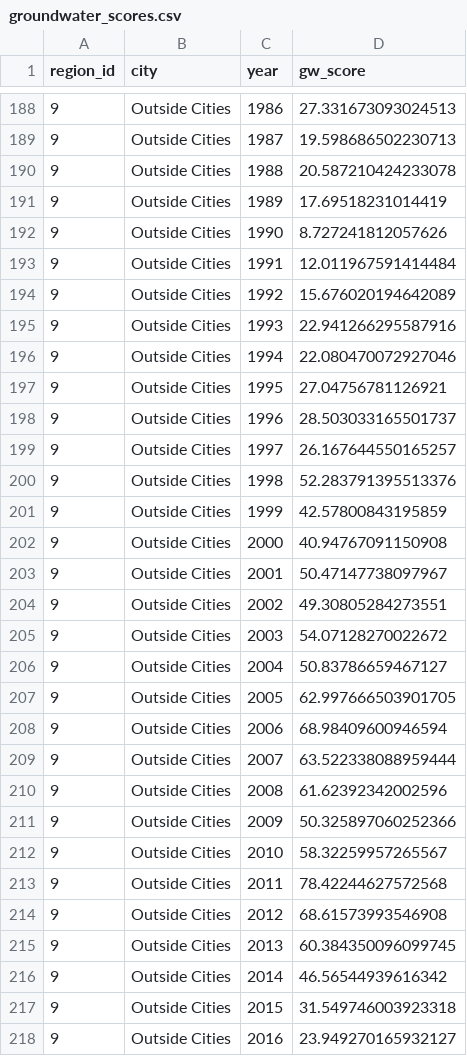
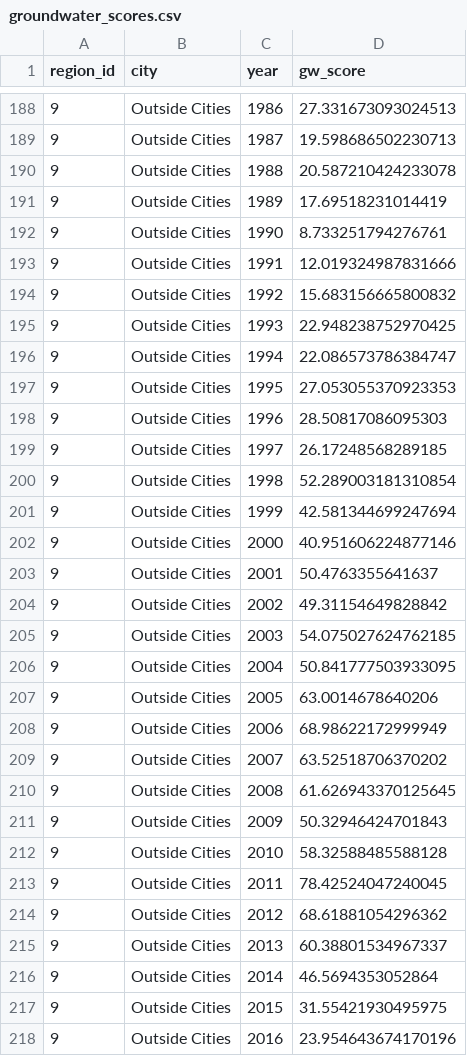
Before and after one commit to SustainSB/sustainsb.github.io, a CSV file: layers/groundwater_scores.csv, drawn as a sheet; only a part is shown, gaps mark what is left out; the diff covers the shown part only.

```diff
--- a/layers/groundwater_scores.csv
+++ b/layers/groundwater_scores.csv
@@ -191,28 +191,28 @@ region_id,city,year,gw_score
 9,Outside Cities,1989,17.69518231014419
-9,Outside Cities,1990,8.727241812057626
-9,Outside Cities,1991,12.011967591414484
-9,Outside Cities,1992,15.676020194642089
-9,Outside Cities,1993,22.941266295587916
-9,Outside Cities,1994,22.080470072927046
-9,Outside Cities,1995,27.04756781126921
-9,Outside Cities,1996,28.503033165501737
-9,Outside Cities,1997,26.167644550165257
-9,Outside Cities,1998,52.283791395513376
-9,Outside Cities,1999,42.57800843195859
-9,Outside Cities,2000,40.94767091150908
-9,Outside Cities,2001,50.47147738097967
-9,Outside Cities,2002,49.30805284273551
-9,Outside Cities,2003,54.07128270022672
-9,Outside Cities,2004,50.83786659467127
-9,Outside Cities,2005,62.997666503901705
-9,Outside Cities,2006,68.98409600946594
-9,Outside Cities,2007,63.522338088959444
-9,Outside Cities,2008,61.62392342002596
-9,Outside Cities,2009,50.325897060252366
-9,Outside Cities,2010,58.32259957265567
-9,Outside Cities,2011,78.42244627572568
-9,Outside Cities,2012,68.61573993546908
-9,Outside Cities,2013,60.384350096099745
-9,Outside Cities,2014,46.56544939616342
-9,Outside Cities,2015,31.549746003923318
-9,Outside Cities,2016,23.949270165932127
+9,Outside Cities,1990,8.733251794276761
+9,Outside Cities,1991,12.019324987831666
+9,Outside Cities,1992,15.683156665800832
+9,Outside Cities,1993,22.948238752970425
+9,Outside Cities,1994,22.086573786384747
+9,Outside Cities,1995,27.053055370923353
+9,Outside Cities,1996,28.50817086095303
+9,Outside Cities,1997,26.17248568289185
+9,Outside Cities,1998,52.289003181310854
+9,Outside Cities,1999,42.581344699247694
+9,Outside Cities,2000,40.951606224877146
+9,Outside Cities,2001,50.4763355641637
+9,Outside Cities,2002,49.31154649828842
+9,Outside Cities,2003,54.075027624762185
+9,Outside Cities,2004,50.841777503933095
+9,Outside Cities,2005,63.0014678640206
+9,Outside Cities,2006,68.98622172999949
+9,Outside Cities,2007,63.52518706370202
+9,Outside Cities,2008,61.626943370125645
+9,Outside Cities,2009,50.32946424701843
+9,Outside Cities,2010,58.32588485588128
+9,Outside Cities,2011,78.42524047240045
+9,Outside Cities,2012,68.61881054296362
+9,Outside Cities,2013,60.38801534967337
+9,Outside Cities,2014,46.5694353052864
+9,Outside Cities,2015,31.55421930495975
+9,Outside Cities,2016,23.954643674170196
```
Also changed, not shown: 5 edited cells elsewhere in this file, 2 other files.
